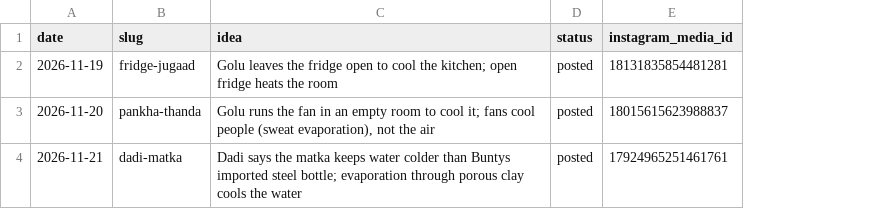
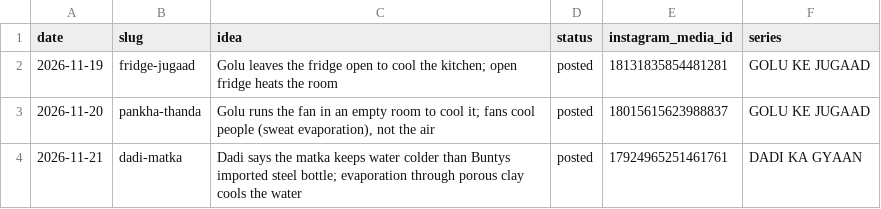
Before and after one commit to dg0975/bablu-masterji-shorts, a CSV file: topics/skits_used.csv, drawn as a sheet; the diff names each change by its address in the sheet, - before the commit and + after, or states it on an @@ line.

```diff
--- a/topics/skits_used.csv
+++ b/topics/skits_used.csv
+column F (series), rows 2-4: GOLU KE JUGAAD | GOLU KE JUGAAD | DADI KA GYAAN
```
Also changed, not shown: 5 other files.
